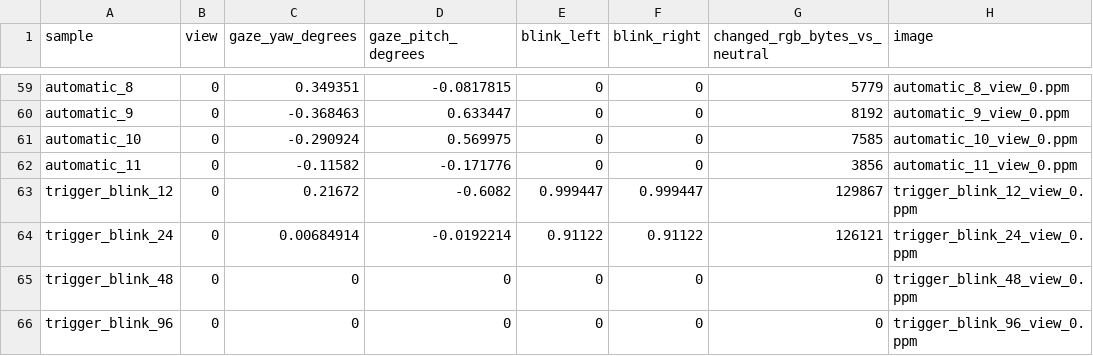
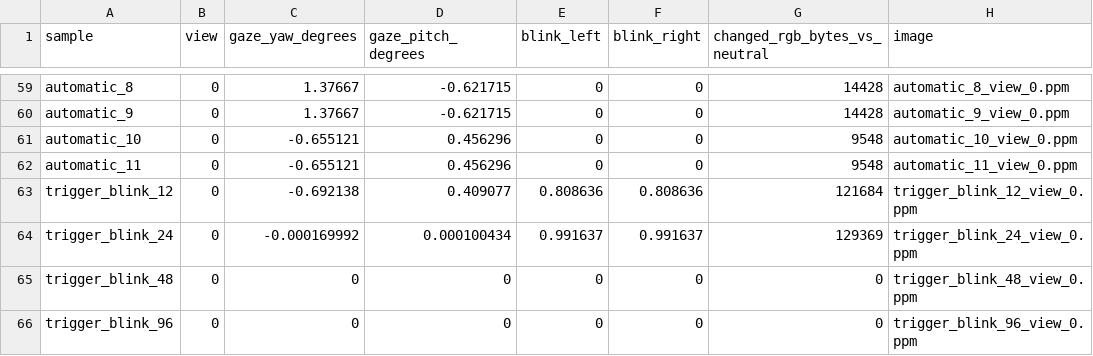
Before and after one commit to 4245877/Julia, a CSV file: docs/raphtalia/eyes/eye_samples.csv, drawn as a sheet; only a part is shown, gaps mark what is left out; the diff covers the shown part only; the diff names each change by its address in the sheet, - before the commit and + after, or states it on an @@ line.

Commit message:
Fix gaze transition timing and unify smooth pursuit
Plan amplitude-dependent finite saccades from the visible eye pose, bound pursuit speed, and keep stable fixation. Verify actual binocular bone trajectories across frame rates, blinking and long simulations; include desktop motion evidence.

```diff
--- a/docs/raphtalia/eyes/eye_samples.csv
+++ b/docs/raphtalia/eyes/eye_samples.csv
-C59 (gaze_yaw_degrees): 0.349351
+C59 (gaze_yaw_degrees): 1.37667
-D59 (gaze_pitch_degrees): -0.0817815
+D59 (gaze_pitch_degrees): -0.621715
-G59 (changed_rgb_bytes_vs_neutral): 5779
+G59 (changed_rgb_bytes_vs_neutral): 14428
-C60 (gaze_yaw_degrees): -0.368463
+C60 (gaze_yaw_degrees): 1.37667
-D60 (gaze_pitch_degrees): 0.633447
+D60 (gaze_pitch_degrees): -0.621715
-G60 (changed_rgb_bytes_vs_neutral): 8192
+G60 (changed_rgb_bytes_vs_neutral): 14428
-C61 (gaze_yaw_degrees): -0.290924
+C61 (gaze_yaw_degrees): -0.655121
-D61 (gaze_pitch_degrees): 0.569975
+D61 (gaze_pitch_degrees): 0.456296
-G61 (changed_rgb_bytes_vs_neutral): 7585
+G61 (changed_rgb_bytes_vs_neutral): 9548
-C62 (gaze_yaw_degrees): -0.11582
+C62 (gaze_yaw_degrees): -0.655121
-D62 (gaze_pitch_degrees): -0.171776
+D62 (gaze_pitch_degrees): 0.456296
-G62 (changed_rgb_bytes_vs_neutral): 3856
+G62 (changed_rgb_bytes_vs_neutral): 9548
-C63 (gaze_yaw_degrees): 0.21672
+C63 (gaze_yaw_degrees): -0.692138
-D63 (gaze_pitch_degrees): -0.6082
+D63 (gaze_pitch_degrees): 0.409077
-E63 (blink_left): 0.999447
+E63 (blink_left): 0.808636
-F63 (blink_right): 0.999447
+F63 (blink_right): 0.808636
-G63 (changed_rgb_bytes_vs_neutral): 129867
+G63 (changed_rgb_bytes_vs_neutral): 121684
-C64 (gaze_yaw_degrees): 0.00684914
+C64 (gaze_yaw_degrees): -0.000169992
-D64 (gaze_pitch_degrees): -0.0192214
+D64 (gaze_pitch_degrees): 0.000100434
-E64 (blink_left): 0.91122
+E64 (blink_left): 0.991637
-F64 (blink_right): 0.91122
+F64 (blink_right): 0.991637
-G64 (changed_rgb_bytes_vs_neutral): 126121
+G64 (changed_rgb_bytes_vs_neutral): 129369
```
Also changed, not shown: 37 edited cells elsewhere in this file, 32 other files.
